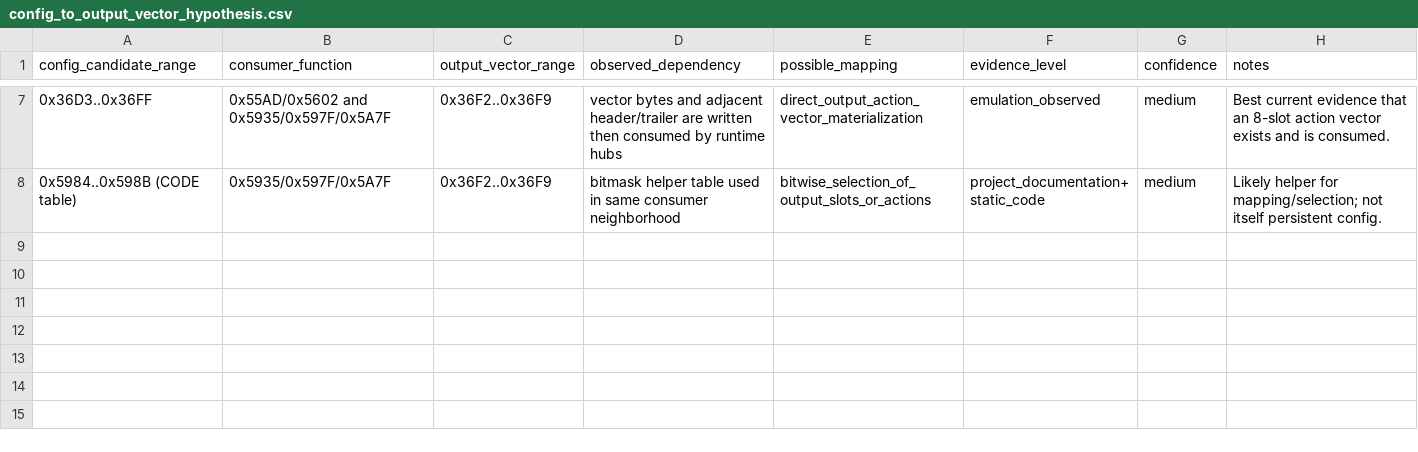
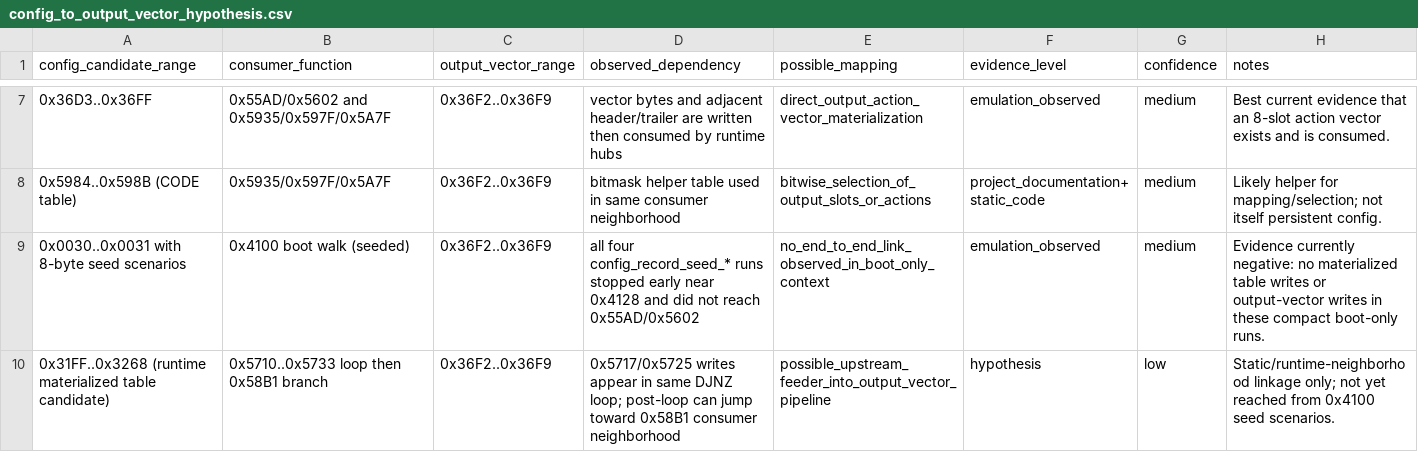
Before and after one commit to lixoisnip/Ppkp, a CSV file: docs/emulator/config_to_output_vector_hypothesis.csv, drawn as a sheet; only a part is shown, gaps mark what is left out; the diff names each change by its address in the sheet, - before the commit and + after, or states it on an @@ line.

Commit message:
Add 8-byte config record walker and materialization hypotheses

```diff
--- a/docs/emulator/config_to_output_vector_hypothesis.csv
+++ b/docs/emulator/config_to_output_vector_hypothesis.csv
+row 9: 0x0030..0x0031 with 8-byte seed scenarios | 0x4100 boot walk (seeded) | 0x36F2..0x36F9 | all four config_record_seed_* runs stopped early near 0x4128 and did not reach 0x55AD/0x5602 | no_end_to_end_link_observed_in_boot_only_context | emulation_observed | medium | Evidence currently negative: no materialized table writes or output-vector writes in these compact boot-only runs.
+row 10: 0x31FF..0x3268 (runtime materialized table candidate) | 0x5710..0x5733 loop then 0x58B1 branch | 0x36F2..0x36F9 | 0x5717/0x5725 writes appear in same DJNZ loop; post-loop can jump toward 0x58B1 consumer neighborhood | possible_upstream_feeder_into_output_vector_pipeline | hypothesis | low | Static/runtime-neighborhood linkage only; not yet reached from 0x4100 seed scenarios.
```
Also changed, not shown: 6 other files.
